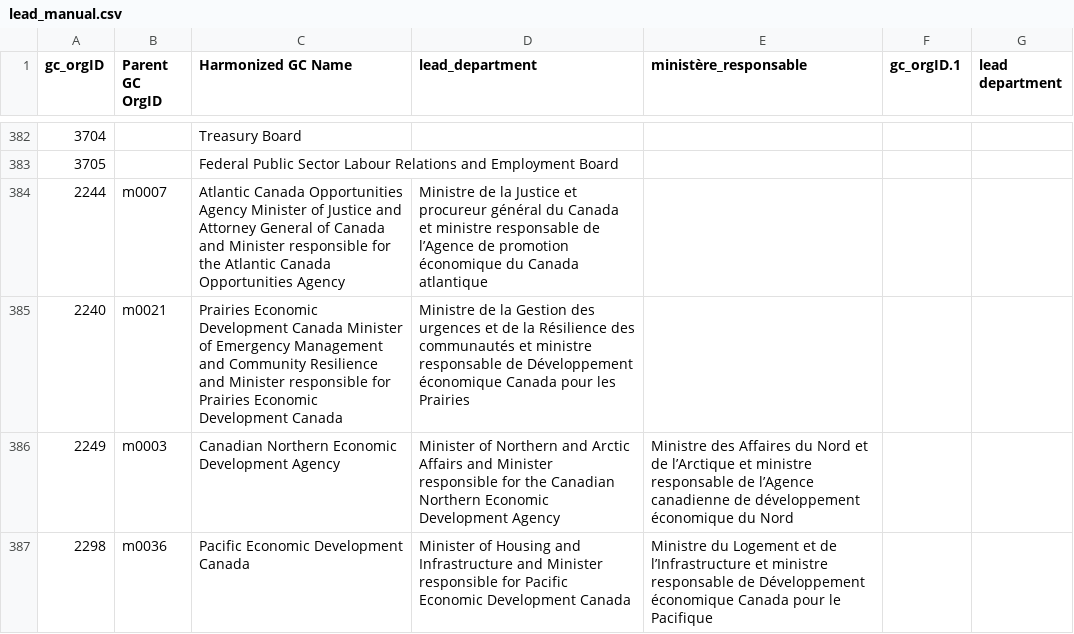
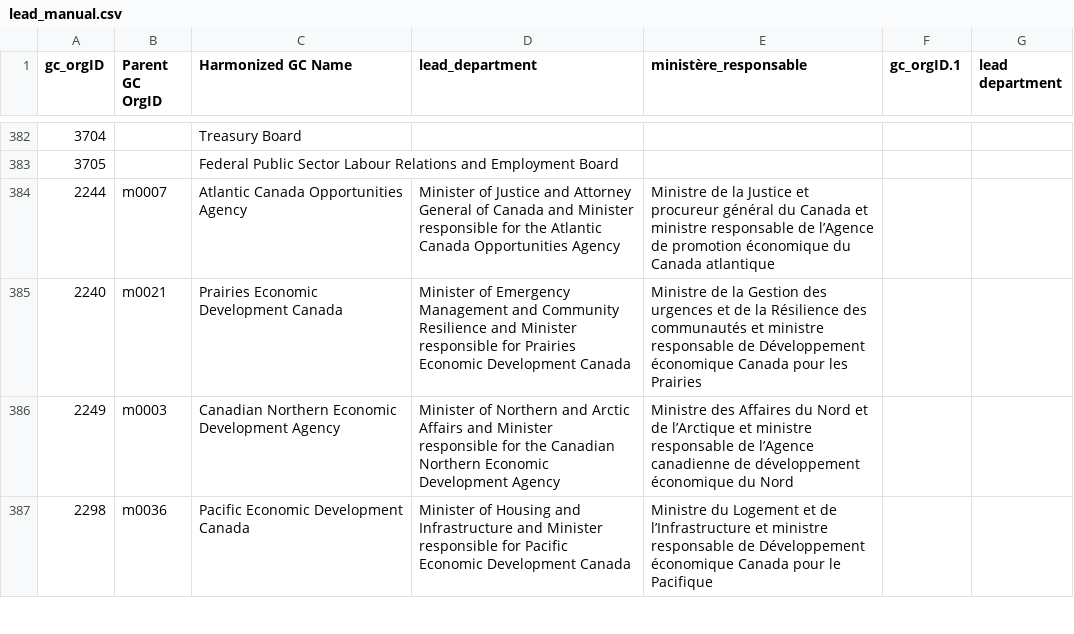
Before and after one commit to CPDI-CPDI/GCOrgName, a CSV file: Resources/lead_manual.csv, drawn as a sheet; only a part is shown, gaps mark what is left out.

Commit message:
Should fix commas

```diff
--- a/Resources/lead_manual.csv
+++ b/Resources/lead_manual.csv
@@ -383,4 +383,4 @@ gc_orgID,Parent GC OrgID,Harmonized GC Name,lead_department,ministère_responsab
 3705,,Federal Public Sector Labour Relations and Employment Board,,,,
-2244,m0007,Atlantic Canada Opportunities Agency	Minister of Justice and Attorney General of Canada and Minister responsible for the Atlantic Canada Opportunities Agency,Ministre de la Justice et procureur général du Canada et ministre responsable de l’Agence de promotion économique du Canada atlantique,,
-2240,m0021,Prairies Economic Development Canada	Minister of Emergency Management and Community Resilience and Minister responsible for Prairies Economic Development Canada,Ministre de la Gestion des urgences et de la Résilience des communautés et ministre responsable de Développement économique Canada pour les Prairies,,
+2244,m0007,Atlantic Canada Opportunities Agency,Minister of Justice and Attorney General of Canada and Minister responsible for the Atlantic Canada Opportunities Agency,Ministre de la Justice et procureur général du Canada et ministre responsable de l’Agence de promotion économique du Canada atlantique,,
+2240,m0021,Prairies Economic Development Canada,Minister of Emergency Management and Community Resilience and Minister responsible for Prairies Economic Development Canada,Ministre de la Gestion des urgences et de la Résilience des communautés et ministre responsable de Développement économique Canada pour les Prairies,,
 2249,m0003,Canadian Northern Economic Development Agency,Minister of Northern and Arctic Affairs and Minister responsible for the Canadian Northern Economic Development Agency,Ministre des Affaires du Nord et de l’Arctique et ministre responsable de l’Agence canadienne de développement économique du Nord,,
```
